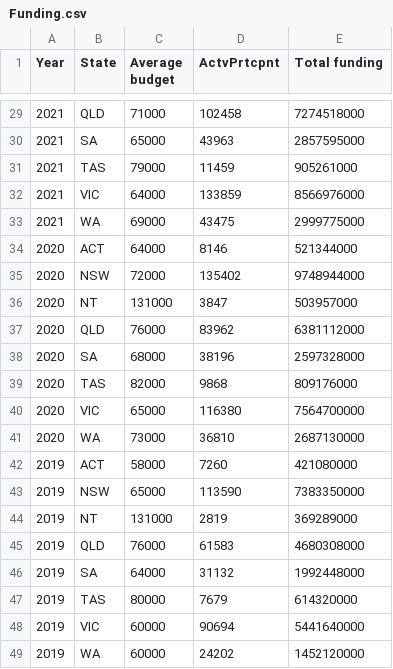
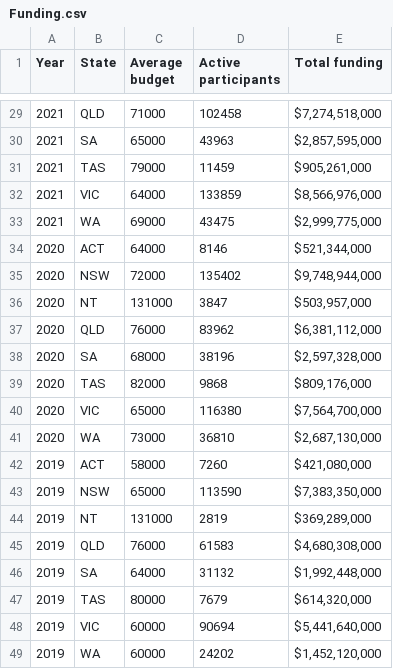
Before and after one commit to Vishesh3179/A2, a CSV file: Funding.csv, drawn as a sheet; only a part is shown, gaps mark what is left out; the diff covers the shown part only.

```diff
--- a/Funding.csv
+++ b/Funding.csv
@@ -1 +1 @@
-Year,State,Average budget,ActvPrtcpnt, Total funding
+Year,State,Average budget,Active participants,  Total funding
@@ -29,21 +29,21 @@
-2021,QLD,71000,102458,7274518000
-2021,SA,65000,43963,2857595000
-2021,TAS,79000,11459,905261000
-2021,VIC,64000,133859,8566976000
-2021,WA,69000,43475,2999775000
-2020,ACT,64000,8146,521344000
-2020,NSW,72000,135402,9748944000
-2020,NT,131000,3847,503957000
-2020,QLD,76000,83962,6381112000
-2020,SA,68000,38196,2597328000
-2020,TAS,82000,9868,809176000
-2020,VIC,65000,116380,7564700000
-2020,WA,73000,36810,2687130000
-2019,ACT,58000,7260,421080000
-2019,NSW,65000,113590,7383350000
-2019,NT,131000,2819,369289000
-2019,QLD,76000,61583,4680308000
-2019,SA,64000,31132,1992448000
-2019,TAS,80000,7679,614320000
-2019,VIC,60000,90694,5441640000
-2019,WA,60000,24202,1452120000
+2021,QLD,71000,102458," $7,274,518,000 "
+2021,SA,65000,43963," $2,857,595,000 "
+2021,TAS,79000,11459," $905,261,000 "
+2021,VIC,64000,133859," $8,566,976,000 "
+2021,WA,69000,43475," $2,999,775,000 "
+2020,ACT,64000,8146," $521,344,000 "
+2020,NSW,72000,135402," $9,748,944,000 "
+2020,NT,131000,3847," $503,957,000 "
+2020,QLD,76000,83962," $6,381,112,000 "
+2020,SA,68000,38196," $2,597,328,000 "
+2020,TAS,82000,9868," $809,176,000 "
+2020,VIC,65000,116380," $7,564,700,000 "
+2020,WA,73000,36810," $2,687,130,000 "
+2019,ACT,58000,7260," $421,080,000 "
+2019,NSW,65000,113590," $7,383,350,000 "
+2019,NT,131000,2819," $369,289,000 "
+2019,QLD,76000,61583," $4,680,308,000 "
+2019,SA,64000,31132," $1,992,448,000 "
+2019,TAS,80000,7679," $614,320,000 "
+2019,VIC,60000,90694," $5,441,640,000 "
+2019,WA,60000,24202," $1,452,120,000 "
```
Also changed, not shown: 27 edited cells elsewhere in this file.
